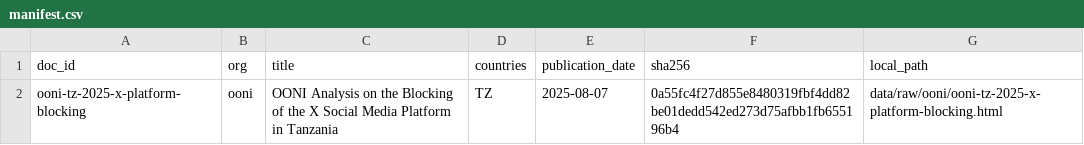
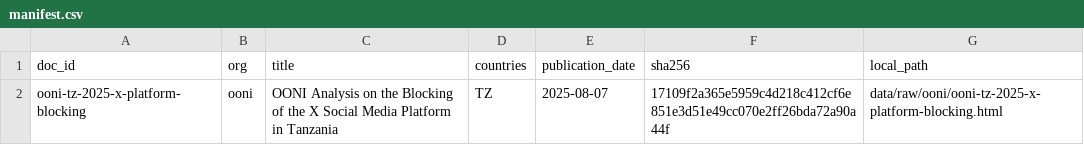
Before and after one commit to Sanjomwa/Civil-Liberties-Knowledge-Assistant, a CSV file: corpus/manifest.csv, drawn as a sheet.

```diff
--- a/corpus/manifest.csv
+++ b/corpus/manifest.csv
@@ -1,2 +1,2 @@
 doc_id,org,title,countries,publication_date,sha256,local_path
-ooni-tz-2025-x-platform-blocking,ooni,OONI Analysis on the Blocking of the X Social Media Platform in Tanzania,TZ,2025-08-07,0a55fc4f27d855e8480319fbf4dd82be01dedd542ed273d75afbb1fb655196b4,data/raw/ooni/ooni-tz-2025-x-platform-blocking.html
+ooni-tz-2025-x-platform-blocking,ooni,OONI Analysis on the Blocking of the X Social Media Platform in Tanzania,TZ,2025-08-07,17109f2a365e5959c4d218c412cf6e851e3d51e49cc070e2ff26bda72a90a44f,data/raw/ooni/ooni-tz-2025-x-platform-blocking.html
```
Also changed, not shown: 11 other files.
